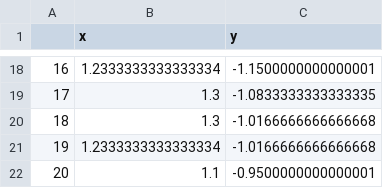
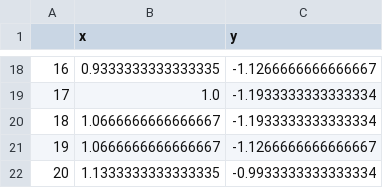
Before and after one commit to ph504/ABB_handwriter, a CSV file: data/path t numbers/patht_Num_8.csv, drawn as a sheet; only a part is shown, gaps mark what is left out; the diff covers the shown part only.

```diff
--- a/data/path t numbers/patht_Num_8.csv
+++ b/data/path t numbers/patht_Num_8.csv
@@ -18,5 +18,5 @@
-16,1.2333333333333334,-1.1500000000000001
-17,1.3,-1.0833333333333335
-18,1.3,-1.0166666666666668
-19,1.2333333333333334,-1.0166666666666668
-20,1.1,-0.9500000000000001
+16,0.9333333333333335,-1.1266666666666667
+17,1.0,-1.1933333333333334
+18,1.0666666666666667,-1.1933333333333334
+19,1.0666666666666667,-1.1266666666666667
+20,1.1333333333333335,-0.9933333333333334
```
Also changed, not shown: 32 edited cells elsewhere in this file, data/path t numbers/patht_Num_0.csv, data/path t numbers/patht_Num_2.csv, 13 other files.
